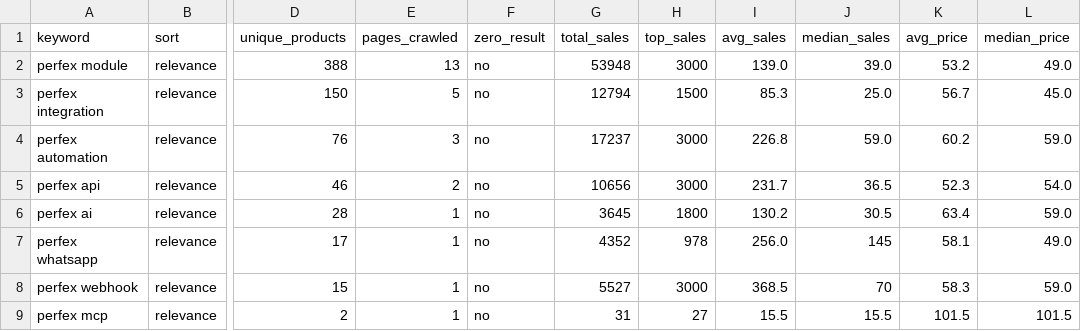
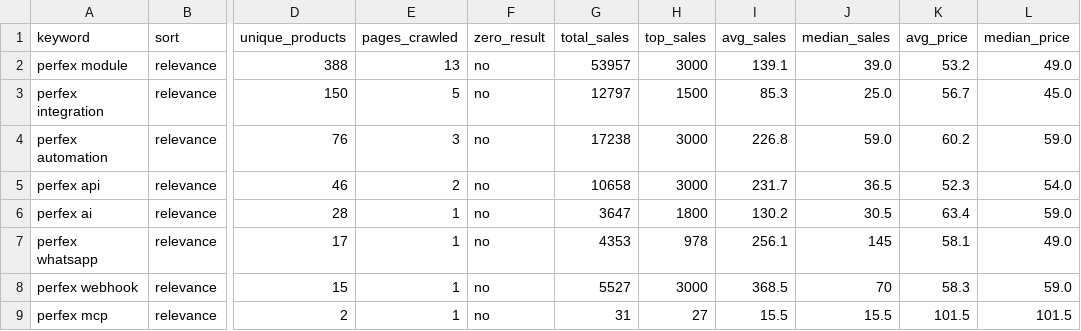
Before and after one commit to Ahmad-Mujtaba-Saeed/codecanyon-scrapper, a CSV file: research/csv/20260812T170553/keyword_summary.csv, drawn as a sheet; only a part is shown, gaps mark what is left out; the diff names each change by its address in the sheet, - before the commit and + after, or states it on an @@ line.

```diff
--- a/research/csv/20260812T170553/keyword_summary.csv
+++ b/research/csv/20260812T170553/keyword_summary.csv
-G2 (total_sales): 53948
+G2 (total_sales): 53957
-I2 (avg_sales): 139.0
+I2 (avg_sales): 139.1
-G3 (total_sales): 12794
+G3 (total_sales): 12797
-G4 (total_sales): 17237
+G4 (total_sales): 17238
-G5 (total_sales): 10656
+G5 (total_sales): 10658
-G6 (total_sales): 3645
+G6 (total_sales): 3647
-G7 (total_sales): 4352
+G7 (total_sales): 4353
-I7 (avg_sales): 256.0
+I7 (avg_sales): 256.1
```
Also changed, not shown: research/csv/20260812T170553/products.csv, research/csv/20260812T170553/search_occurrences.csv, 14 other files.
